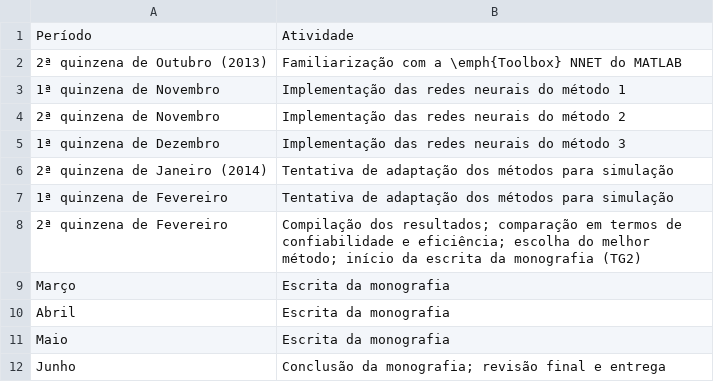
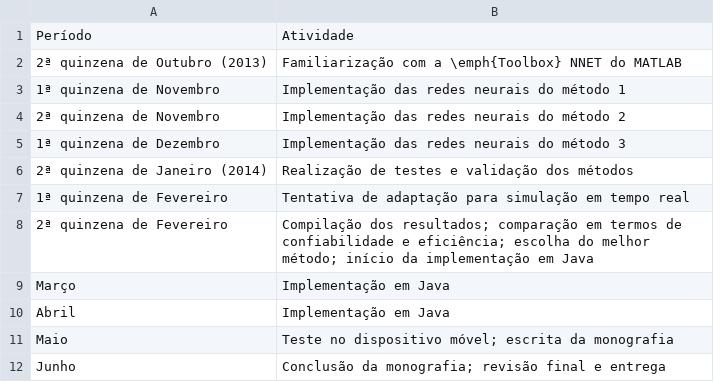
Before and after one commit to whuzk/tg-ecp-ufrgs, a CSV file: tg1/data/workplan.csv, drawn as a sheet.

```diff
--- a/tg1/data/workplan.csv
+++ b/tg1/data/workplan.csv
@@ -5,8 +5,8 @@ Período,Atividade
 1ª quinzena de Dezembro,Implementação das redes neurais do método 3
-2ª quinzena de Janeiro (2014),Tentativa de adaptação dos métodos para simulação
-1ª quinzena de Fevereiro,Tentativa de adaptação dos métodos para simulação
-2ª quinzena de Fevereiro,Compilação dos resultados; comparação em termos de confiabilidade e eficiência; escolha do melhor método; início da escrita da monografia (TG2)
-Março,Escrita da monografia
-Abril,Escrita da monografia
-Maio,Escrita da monografia
+2ª quinzena de Janeiro (2014),Realização de testes e validação dos métodos
+1ª quinzena de Fevereiro,Tentativa de adaptação para simulação em tempo real
+2ª quinzena de Fevereiro,Compilação dos resultados; comparação em termos de confiabilidade e eficiência; escolha do melhor método; início da implementação em Java
+Março,Implementação em Java
+Abril,Implementação em Java
+Maio,Teste no dispositivo móvel; escrita da monografia
 Junho,Conclusão da monografia; revisão final e entrega
```
Also changed, not shown: 1 other file.
